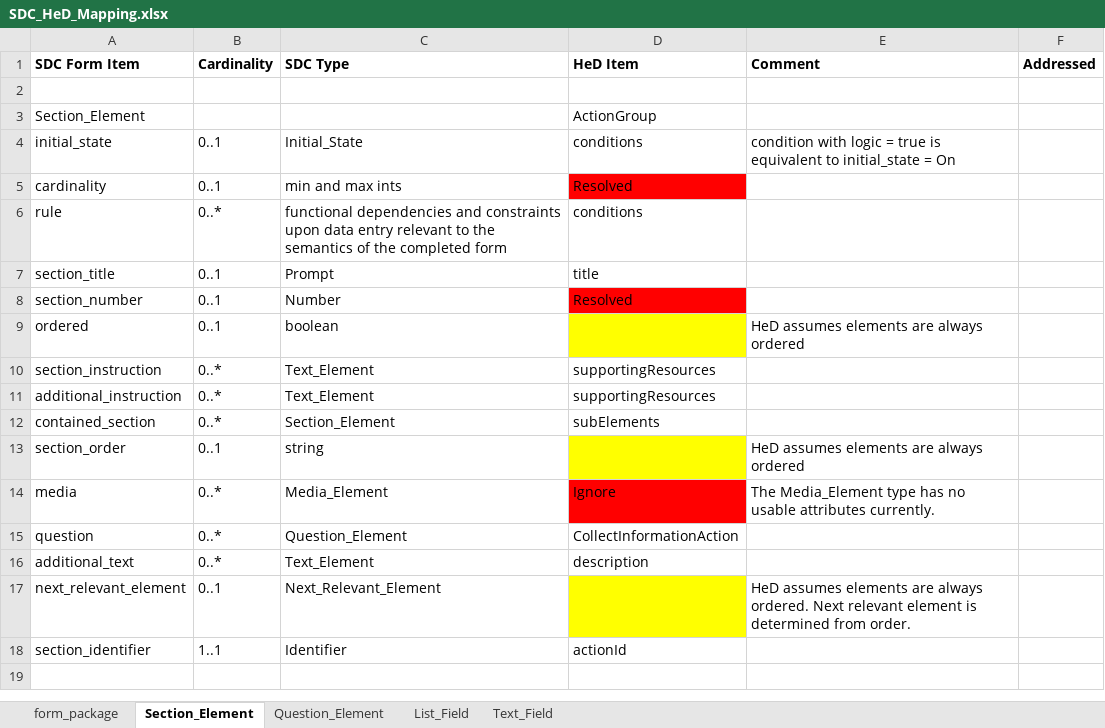
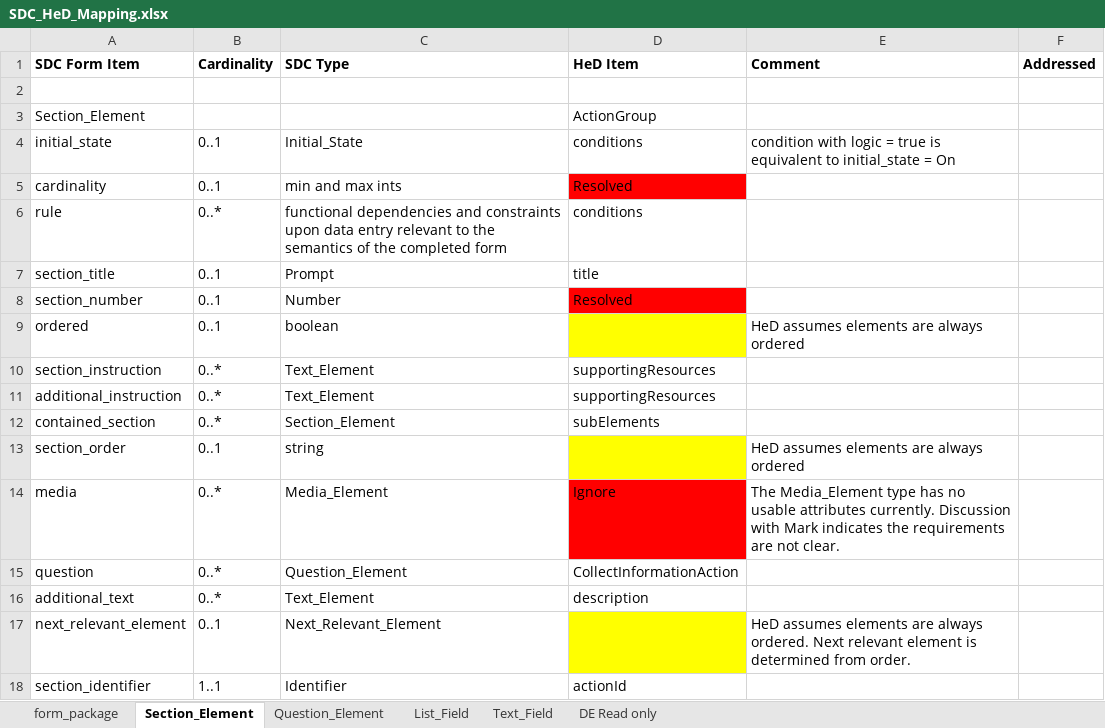
Before and after one commit to cqframework/healthedecisions, an Excel workbook: specification/src/docs/SDC_HeD_Mapping.xlsx, sheet Section_Element, drawn as a sheet; values as stored, in another font and other column widths than the file's, no borders; the diff names each change by its address in the sheet, - before the commit and + after, or states it on an @@ line.

```diff
--- a/specification/src/docs/SDC_HeD_Mapping.xlsx (sheet Section_Element)
+++ b/specification/src/docs/SDC_HeD_Mapping.xlsx (sheet Section_Element)
+sheet tab: DE Read only
-E14 (Comment): …attributes currently.
+E14 (Comment): …attributes currently. Discussion with Mark indicates the requirements are not clear.
```
Also changed, not shown: sheet List_Field, sheet Text_Field, sheet Question_Element, sheet form_package, 4 other files.
